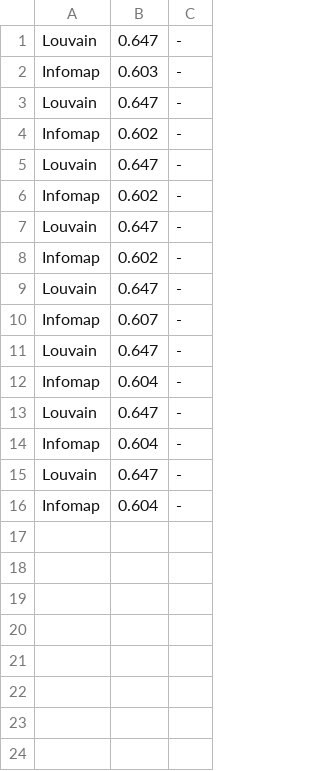
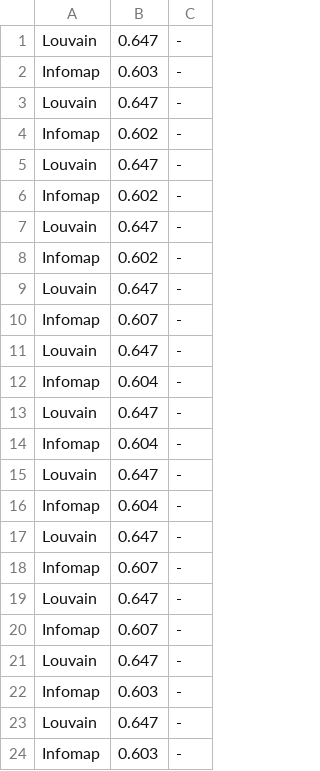
Before and after one commit to santidrj/CN-Lab, a CSV file: A3/results/airports_UW_modularity.csv, drawn as a sheet; the diff names each change by its address in the sheet, - before the commit and + after, or states it on an @@ line.

```diff
--- a/A3/results/airports_UW_modularity.csv
+++ b/A3/results/airports_UW_modularity.csv
+row 17: Louvain | 0.647 | -
+row 18: Infomap | 0.607 | -
+row 19: Louvain | 0.647 | -
+row 20: Infomap | 0.607 | -
+row 21: Louvain | 0.647 | -
+row 22: Infomap | 0.603 | -
+row 23: Louvain | 0.647 | -
+row 24: Infomap | 0.603 | -
```
Also changed, not shown: A3/results/20x2+5x2_modularity.csv, A3/results/graph3+1+3_modularity.csv, 21 other files.
